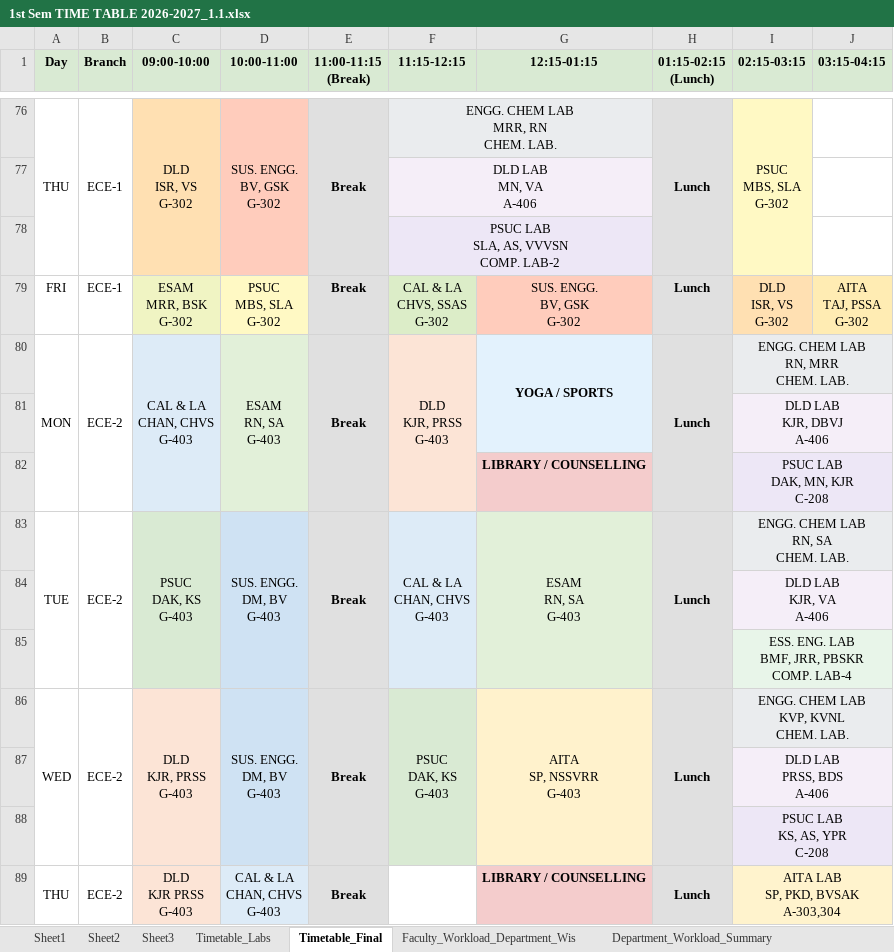
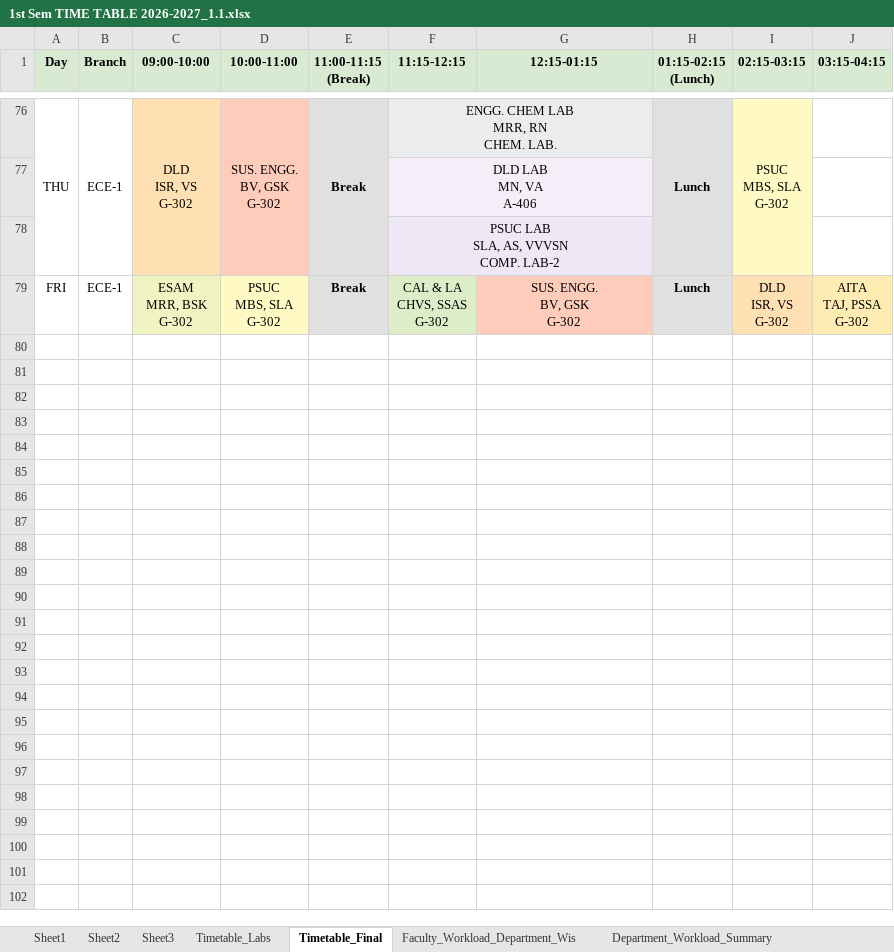
Before and after one commit to saran-neralla7/tt-analytics, an Excel workbook: timetables/1st Sem TIME TABLE 2026-2027_1.1.xlsx, sheet Timetable_Final, drawn as a sheet; only a part is shown, gaps mark what is left out; values as stored, in another font and other column widths than the file's, no borders; charts and pictures not drawn; ↵ is a line break in a cell; the diff covers the shown part only; the diff names each change by its address in the sheet, - before the commit and + after, or states it on an @@ line.

Commit message:
Update timetables, individual faculty schedules, and lab datasets from latest Excel workbook (Oct 1 08:54)

```diff
--- a/timetables/1st Sem TIME TABLE 2026-2027_1.1.xlsx (sheet Timetable_Final)
+++ b/timetables/1st Sem TIME TABLE 2026-2027_1.1.xlsx (sheet Timetable_Final)
-row 80: MON | ECE-2 | CAL & LA ↵ CHAN, CHVS ↵ G-403 | ESAM ↵ RN, SA ↵ G-403 | Break | DLD ↵ KJR, PRSS ↵ G-403 | YOGA / SPORTS | Lunch | ENGG. CHEM LAB ↵ RN, MRR ↵ CHEM. LAB.
@@ row 81 hidden:  |  |  |  |  |  |  |  | DLD LAB ↵ KJR, DBVJ ↵ A-406 @@
@@ row 82 hidden:  |  |  |  |  |  | LIBRARY / COUNSELLING |  | PSUC LAB ↵ DAK, MN, KJR ↵ C-208 @@
-row 83: TUE | ECE-2 | PSUC ↵ DAK, KS ↵ G-403 | SUS. ENGG. ↵ DM, BV ↵ G-403 | Break | CAL & LA ↵ CHAN, CHVS ↵ G-403 | ESAM ↵ RN, SA ↵ G-403 | Lunch | ENGG. CHEM LAB ↵ RN, SA ↵ CHEM. LAB.
@@ row 84 hidden:  |  |  |  |  |  |  |  | DLD LAB ↵ KJR, VA ↵ A-406 @@
@@ row 85 hidden:  |  |  |  |  |  |  |  | ESS. ENG. LAB ↵ BMF, JRR, PBSKR ↵ COMP. LAB-4 @@
-row 86: WED | ECE-2 | DLD ↵ KJR, PRSS ↵ G-403 | SUS. ENGG. ↵ DM, BV ↵ G-403 | Break | PSUC ↵ DAK, KS ↵ G-403 | AITA ↵ SP, NSSVRR ↵ G-403 | Lunch | ENGG. CHEM LAB ↵ KVP, KVNL ↵ CHEM. LAB.
@@ row 87 hidden:  |  |  |  |  |  |  |  | DLD LAB ↵ PRSS, BDS ↵ A-406 @@
@@ row 88 hidden:  |  |  |  |  |  |  |  | PSUC LAB ↵ KS, AS, YPR ↵ C-208 @@
@@ row 89 hidden: THU | ECE-2 | DLD ↵ KJR PRSS ↵ G-403 | CAL & LA ↵ CHAN, CHVS ↵ G-403 | Break |  | LIBRARY / COUNSELLING | Lunch | AITA LAB ↵ SP, PKD, BVSAK ↵ A-303,304 @@
```
Also changed, not shown: 1 removed row and 102 hidden or unhidden rows elsewhere in this sheet, sheet Sheet2, hidden cells, 1 other file.
